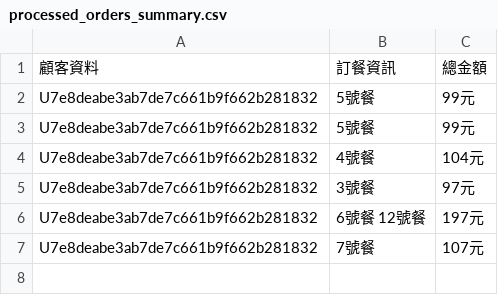
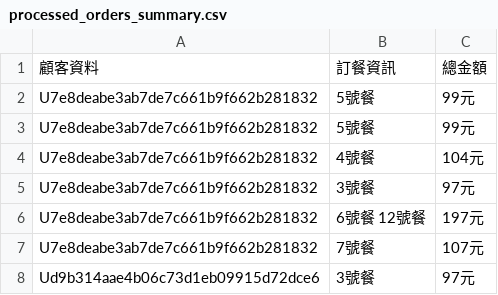
Before and after one commit to yusheng1229/123, a CSV file: processed_orders_summary.csv, drawn as a sheet; the diff names each change by its address in the sheet, - before the commit and + after, or states it on an @@ line.

```diff
--- a/processed_orders_summary.csv
+++ b/processed_orders_summary.csv
+row 8: Ud9b314aae4b06c73d1eb09915d72dce6 | 3號餐 | 97元
```
Also changed, not shown: 1 other file.
